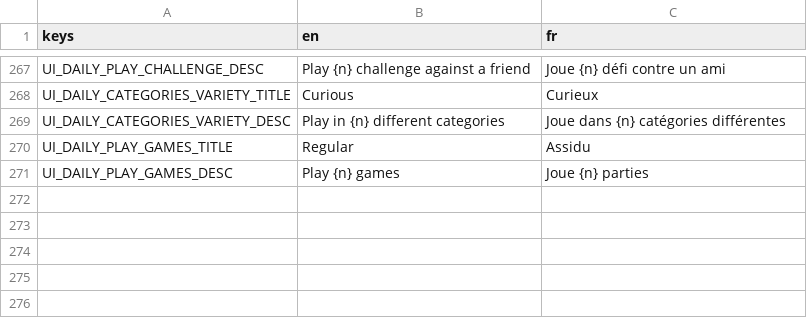
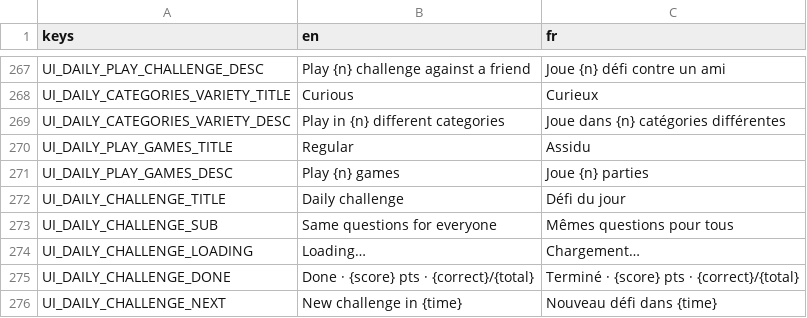
Before and after one commit to Team-pegasuscorp/BrainUp, a CSV file: locale/ui.csv, drawn as a sheet; only a part is shown, gaps mark what is left out; the diff names each change by its address in the sheet, - before the commit and + after, or states it on an @@ line.

```diff
--- a/locale/ui.csv
+++ b/locale/ui.csv
+row 272: UI_DAILY_CHALLENGE_TITLE | Daily challenge | Défi du jour
+row 273: UI_DAILY_CHALLENGE_SUB | Same questions for everyone | Mêmes questions pour tous
+row 274: UI_DAILY_CHALLENGE_LOADING | Loading… | Chargement…
+row 275: UI_DAILY_CHALLENGE_DONE | Done · {score} pts · {correct}/{total} | Terminé · {score} pts · {correct}/{total}
+row 276: UI_DAILY_CHALLENGE_NEXT | New challenge in {time} | Nouveau défi dans {time}
```
Also changed, not shown: 9 other files.
